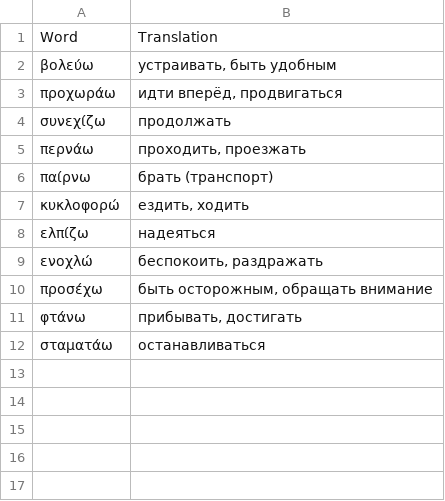
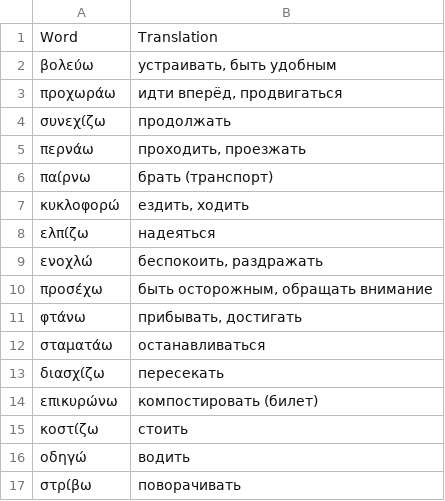
Before and after one commit to EEE-project/created_with_eee, a TSV file: modern_greek/ellinika_b/chapter_03/verbs_ru.tsv, drawn as a sheet; the diff names each change by its address in the sheet, - before the commit and + after, or states it on an @@ line.

Commit message:
fix: sync chapter_03 EN/RU vocabulary (nouns/verbs/adjectives)
Russian-language users saw a different (smaller, mismatched) vocab set
than English users: 31 words existed only in the EN TSVs, 9 only in RU.
Added the missing translations both ways so EN/RU cover the same words.

```diff
--- a/modern_greek/ellinika_b/chapter_03/verbs_ru.tsv
+++ b/modern_greek/ellinika_b/chapter_03/verbs_ru.tsv
+row 13: διασχίζω | пересекать
+row 14: επικυρώνω | компостировать (билет)
+row 15: κοστίζω | стоить
+row 16: οδηγώ | водить
+row 17: στρίβω | поворачивать
```
Also changed, not shown: modern_greek/ellinika_b/chapter_03/adjectives.tsv, modern_greek/ellinika_b/chapter_03/nouns.tsv, 1 other file.
